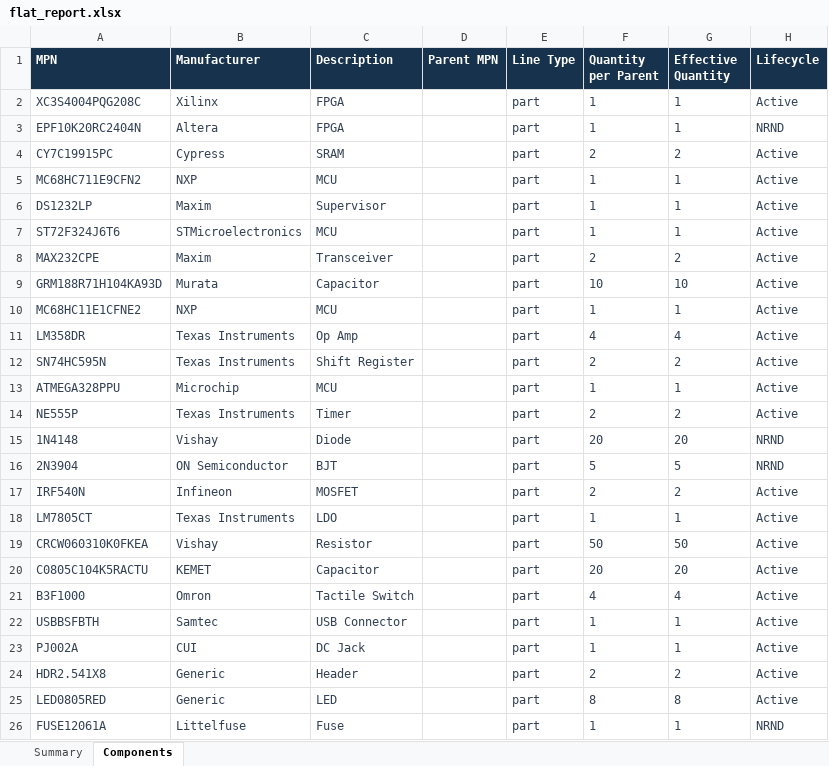
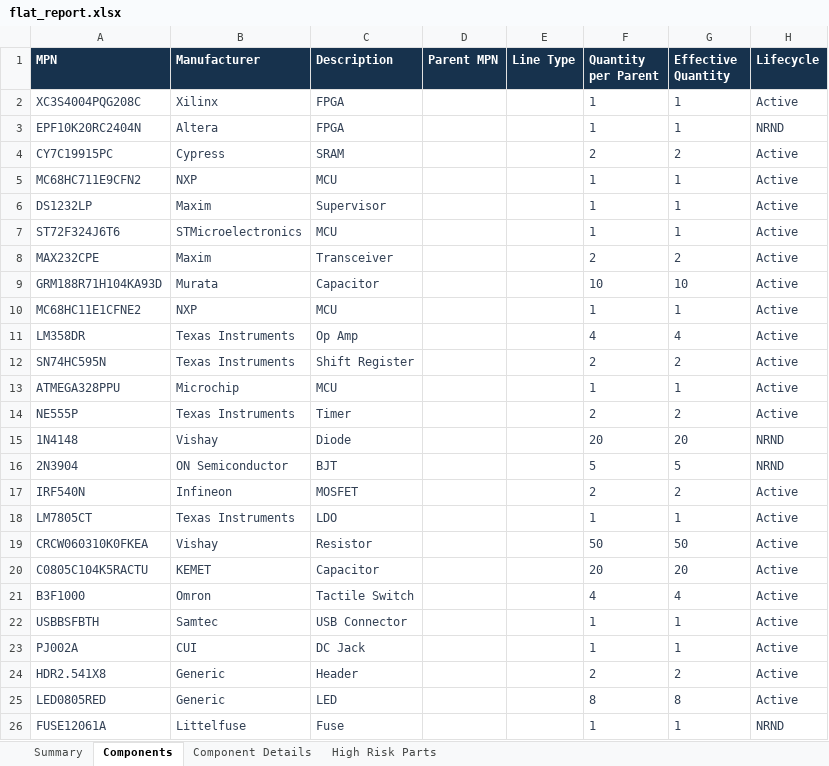
Before and after one commit to Serge7319/bom-risk-checker, an Excel workbook: .evidence_ui/next_ui_two_bom_597/flat_report.xlsx, sheet Components, drawn as a sheet; only a part is shown; values as stored, in another font and other column widths than the file's, no borders; table styles not drawn; the diff names each change by its address in the sheet, - before the commit and + after, or states it on an @@ line.

```diff
--- a/.evidence_ui/next_ui_two_bom_597/flat_report.xlsx (sheet Components)
+++ b/.evidence_ui/next_ui_two_bom_597/flat_report.xlsx (sheet Components)
+sheet tab: Component Details
+sheet tab: High Risk Parts
-E2:E26 (Line Type): part
+E2:E26 (Line Type): (empty)
```
Also changed, not shown: sheet Summary, .evidence_ui/next_ui_two_bom_597/nested_report.xlsx, 33 other files.
